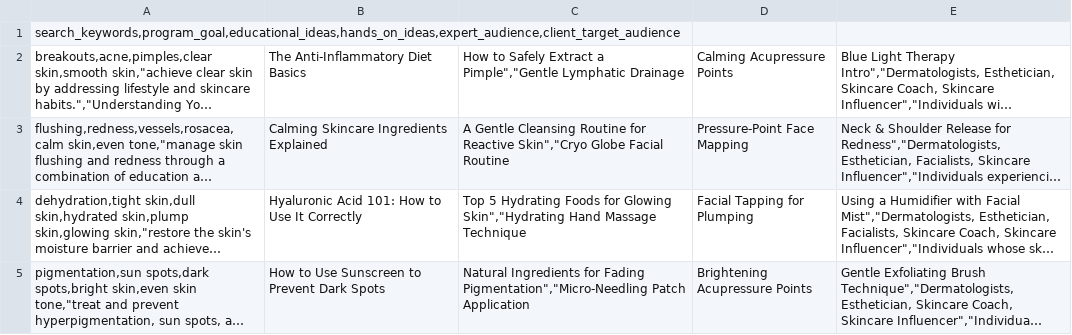
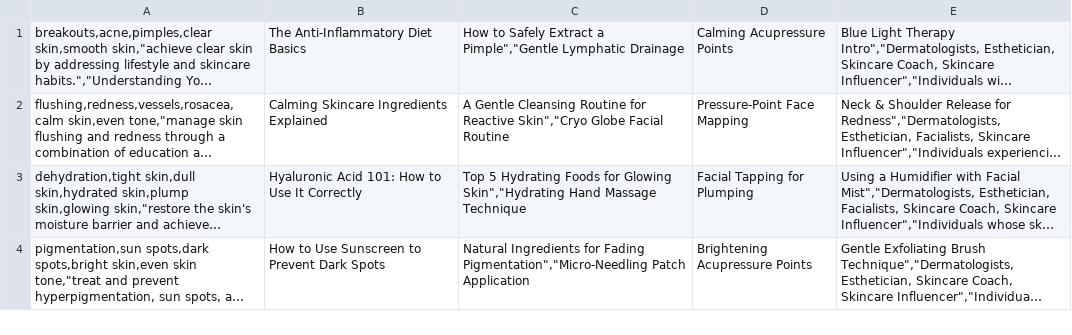
Before and after one commit to beautyboostr/expert-bot, a CSV file: problem_recommendations_final.csv, drawn as a sheet; only a part is shown; long unchanged cells end in …; the diff names each change by its address in the sheet, - before the commit and + after, or states it on an @@ line.

Commit message:
Update problem_recommendations_final.csv

```diff
--- a/problem_recommendations_final.csv
+++ b/problem_recommendations_final.csv
-row 1: search_keywords,program_goal,educational_ideas,hands_on_ideas,expert_audience,client_target_audience
```
